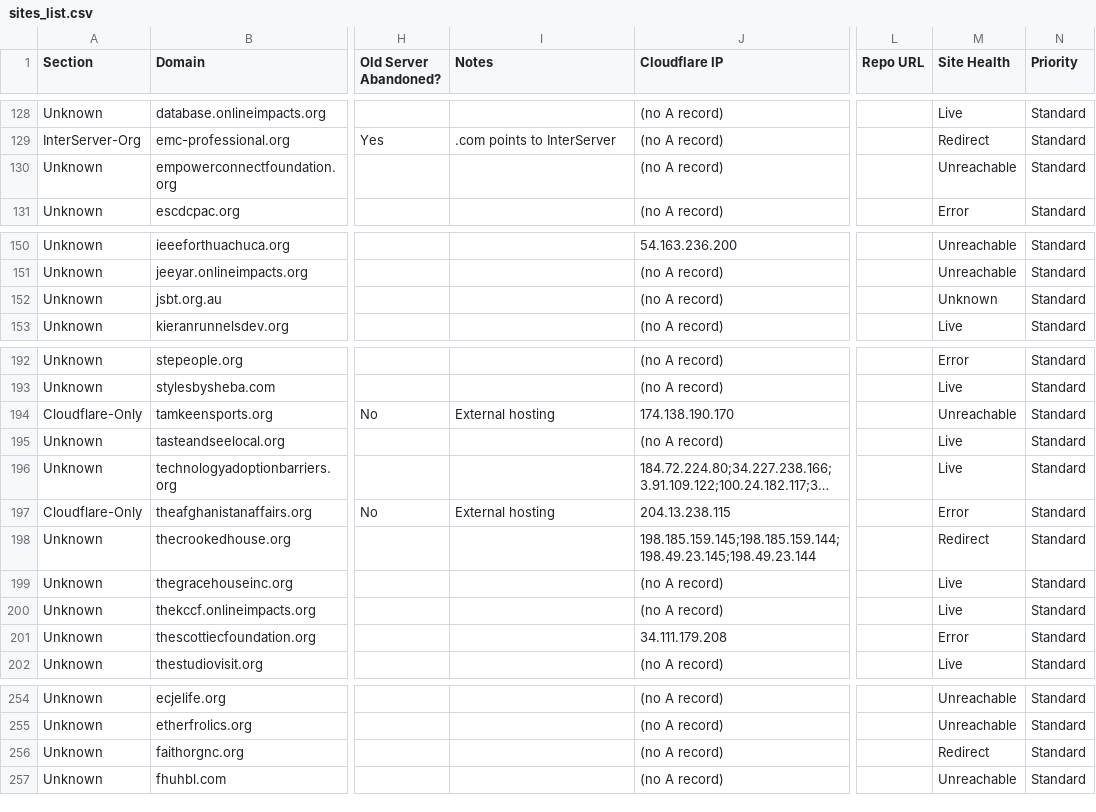
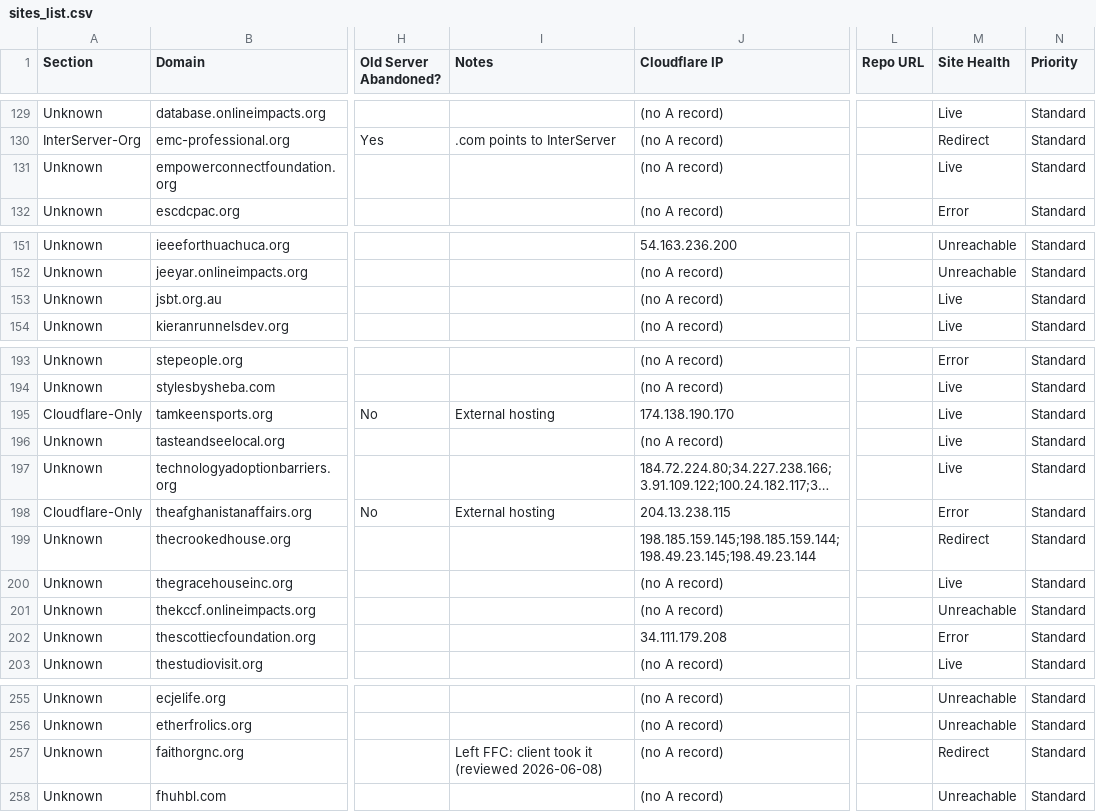
Before and after one commit to FreeForCharity/FFC-Cloudflare-Automation, a CSV file: sites-list/sites_list.csv, drawn as a sheet; only a part is shown, gaps mark what is left out; long unchanged cells end in …; addresses are those after the commit; the diff covers the shown part only; the diff names each change by its address in the sheet, - before the commit and + after, or states it on an @@ line.

Commit message:
feat(sites-list): record Left-FFC dispositions + client-managed CF override
From the 2026-06-08 review of the 12 Left-FFC domains (see #407):

- Write each disposition into the curated Notes (let-go / defunct / etc.).
- Add a 'client-managed Cloudflare' override: a curated note containing
  'client-managed cloudflare' exempts a domain from the Left FFC flag, since
  some valid FFC sites keep DNS in the client's own Cloudflare account.
  hardpointconsulting.com is the first such case (Left FFC 12 -> 11).

Refs #407.

```diff
--- a/sites-list/sites_list.csv
+++ b/sites-list/sites_list.csv
-M131 (Site Health): Unreachable
+M131 (Site Health): Live
-M153 (Site Health): Unknown
+M153 (Site Health): Live
-M195 (Site Health): Unreachable
+M195 (Site Health): Live
-M201 (Site Health): Live
+M201 (Site Health): Unreachable
-I257 (Notes): (empty)
+I257 (Notes): Left FFC: client took it (reviewed 2026-06-08)
```
Also changed, not shown: 1 added row, 1 removed row and 19 edited cells elsewhere in this file, 2 other files.
